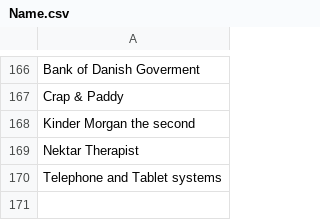
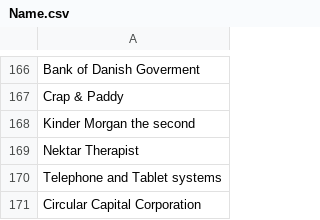
Before and after one commit to Frederikh1/cim_ontology, a CSV file: Data/Name.csv, drawn as a sheet; only a part is shown, gaps mark what is left out; the diff names each change by its address in the sheet, - before the commit and + after, or states it on an @@ line.

Commit message:
Update Name.csv

```diff
--- a/Data/Name.csv
+++ b/Data/Name.csv
+row 171: Circular Capital Corporation
```
